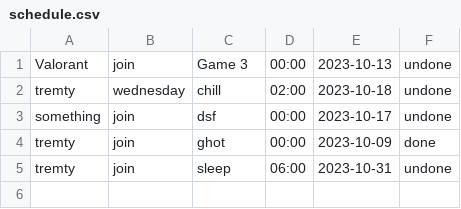
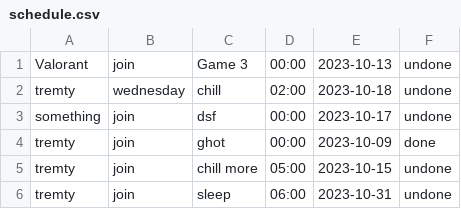
Before and after one commit to GustPK/TofuEvent, a CSV file: data/schedule.csv, drawn as a sheet; the diff names each change by its address in the sheet, - before the commit and + after, or states it on an @@ line.

```diff
--- a/data/schedule.csv
+++ b/data/schedule.csv
+row 5: tremty | join | chill more | 05:00 | 2023-10-15 | undone
```
Also changed, not shown: data/Account.csv, data/EventList.csv, 9 other files.
